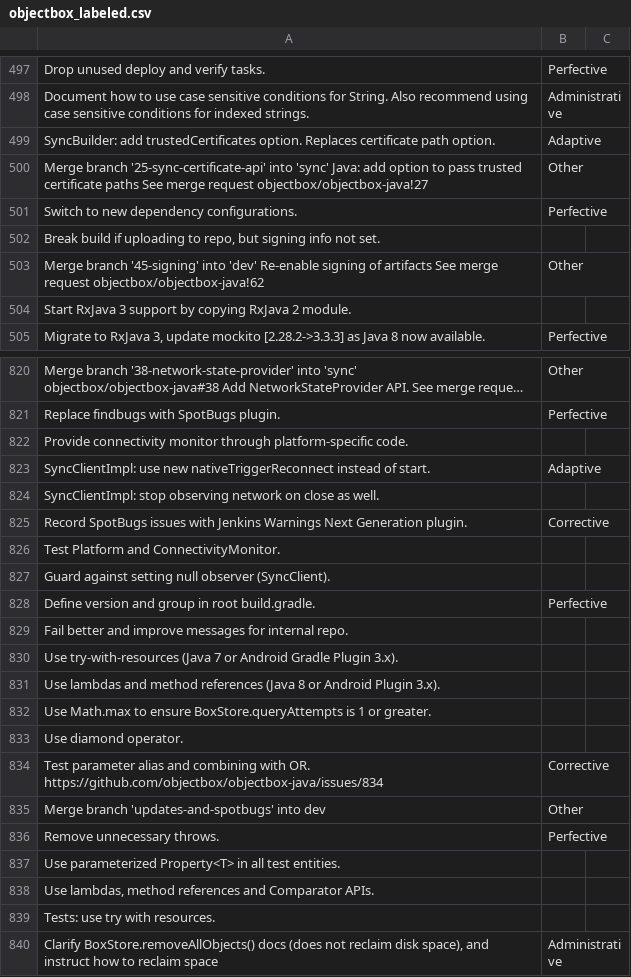
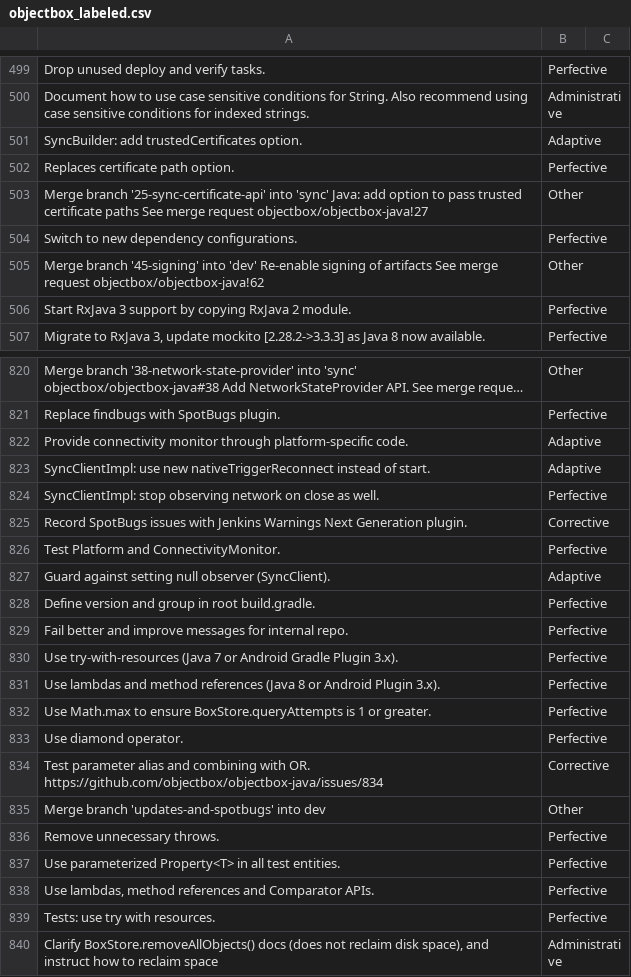
Before and after one commit to EmmaPesjak/DevAnalyzer, a CSV file: transformers_model/commit_messages/objectbox_labeled.csv, drawn as a sheet; only a part is shown, gaps mark what is left out; long unchanged cells end in …; the diff covers the shown part only.

```diff
--- a/transformers_model/commit_messages/objectbox_labeled.csv
+++ b/transformers_model/commit_messages/objectbox_labeled.csv
@@ -498,8 +500,8 @@
 "Document how to use case sensitive conditions for String. Also recommend using case sensitive conditions for indexed strings.","Administrative"
-"SyncBuilder: add trustedCertificates option. Replaces certificate path option.","Adaptive"
+"SyncBuilder: add trustedCertificates option.","Adaptive"
+"Replaces certificate path option.","Perfective"
 "Merge branch '25-sync-certificate-api' into 'sync' Java: add option to pass trusted certificate paths See merge request objectbox/objectbox-java!27","Other"
 "Switch to new dependency configurations.","Perfective"
-"Break build if uploading to repo, but signing info not set.",""
 "Merge branch '45-signing' into 'dev' Re-enable signing of artifacts See merge request objectbox/objectbox-java!62","Other"
-"Start RxJava 3 support by copying RxJava 2 module.",""
+"Start RxJava 3 support by copying RxJava 2 module.","Perfective"
 "Migrate to RxJava 3, update mockito [2.28.2->3.3.3] as Java 8 now available.","Perfective"
@@ -821,14 +821,14 @@
 "Replace findbugs with SpotBugs plugin.","Perfective"
-"Provide connectivity monitor through platform-specific code.",""
+"Provide connectivity monitor through platform-specific code.","Adaptive"
 "SyncClientImpl: use new nativeTriggerReconnect instead of start.","Adaptive"
-"SyncClientImpl: stop observing network on close as well.",""
+"SyncClientImpl: stop observing network on close as well.","Perfective"
 "Record SpotBugs issues with Jenkins Warnings Next Generation plugin.","Corrective"
-"Test Platform and ConnectivityMonitor.",""
-"Guard against setting null observer (SyncClient).",""
+"Test Platform and ConnectivityMonitor.","Perfective"
+"Guard against setting null observer (SyncClient).","Adaptive"
 "Define version and group in root build.gradle.","Perfective"
-"Fail better and improve messages for internal repo.",""
-"Use try-with-resources (Java 7 or Android Gradle Plugin 3.x).",""
-"Use lambdas and method references (Java 8 or Android Plugin 3.x).",""
-"Use Math.max to ensure BoxStore.queryAttempts is 1 or greater.",""
-"Use diamond operator.",""
+"Fail better and improve messages for internal repo.","Perfective"
+"Use try-with-resources (Java 7 or Android Gradle Plugin 3.x).","Perfective"
+"Use lambdas and method references (Java 8 or Android Plugin 3.x).","Perfective"
+"Use Math.max to ensure BoxStore.queryAttempts is 1 or greater.","Perfective"
+"Use diamond operator.","Perfective"
 "Test parameter alias and combining with OR. https://github.com/objectbox/objectbox-java/issues/834","Corrective"
@@ -836,5 +836,5 @@
 "Remove unnecessary throws.","Perfective"
-"Use parameterized Property<T> in all test entities.",""
-"Use lambdas, method references and Comparator APIs.",""
-"Tests: use try with resources.",""
+"Use parameterized Property<T> in all test entities.","Perfective"
+"Use lambdas, method references and Comparator APIs.","Perfective"
+"Tests: use try with resources.","Perfective"
 "Clarify BoxStore.removeAllObjects() docs (does not reclaim disk space), and instruct how to reclaim space","Administrative"
```
Also changed, not shown: 3 added rows, 5 removed rows and 103 edited cells elsewhere in this file, transformers_model/commit_messages/greendao_labeled.csv, 2 other files.
